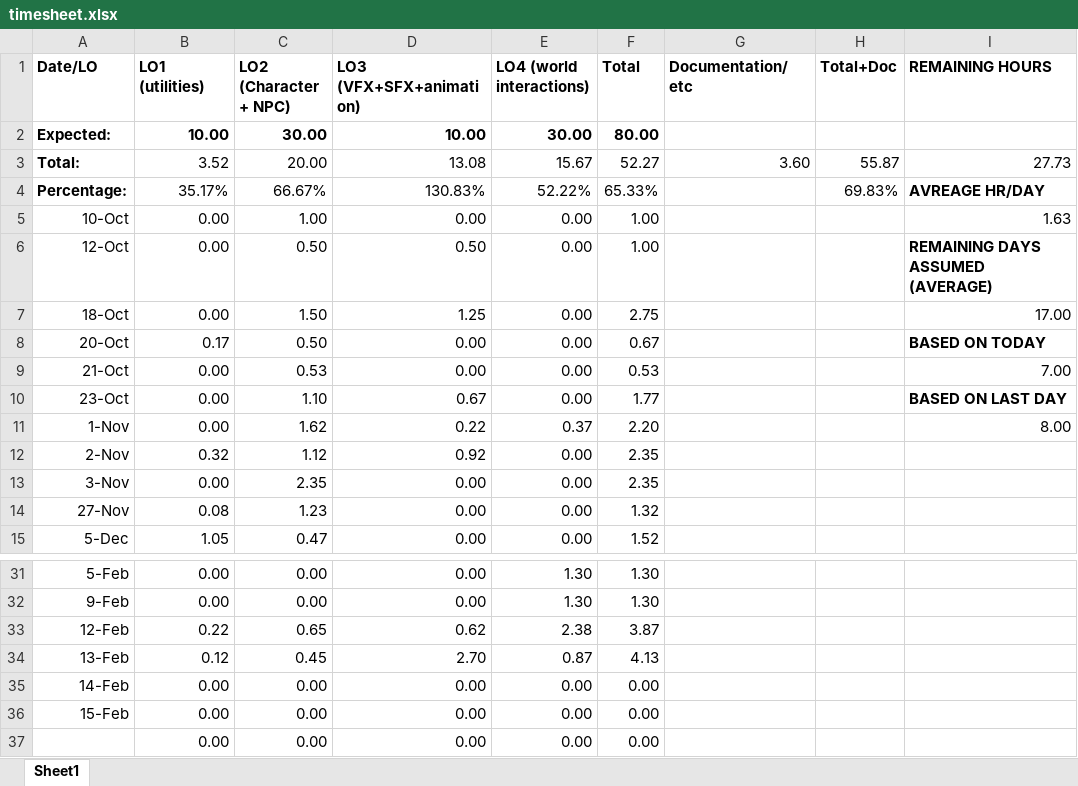
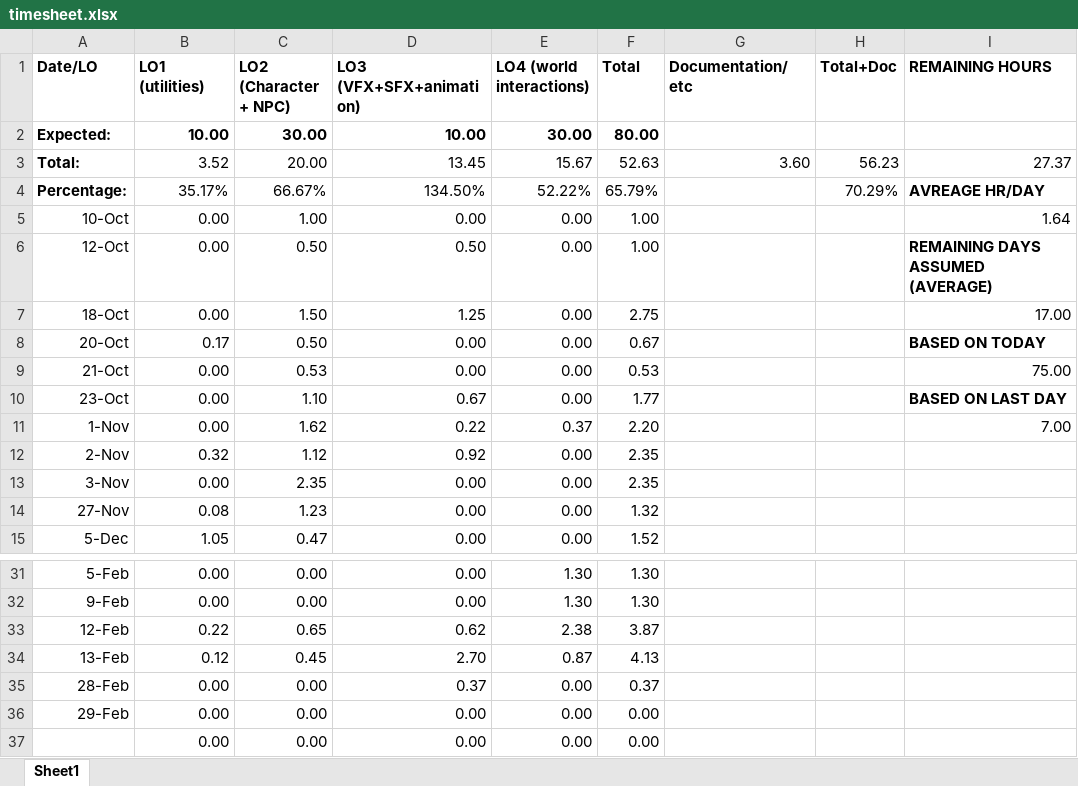
Before and after one commit to Dinnea/UnrealEngineBasics, an Excel workbook: Docs/timesheet.xlsx, sheet Sheet1, drawn as a sheet; only a part is shown, gaps mark what is left out; values as stored, in another font and other column widths than the file's, no borders; the diff names each change by its address in the sheet, - before the commit and + after, or states it on an @@ line.

Commit message:
document update

```diff
--- a/Docs/timesheet.xlsx (sheet Sheet1)
+++ b/Docs/timesheet.xlsx (sheet Sheet1)
-D3 (LO3 (VFX+SFX+animation)): 13.08
+D3 (LO3 (VFX+SFX+animation)): 13.45
-F3 (Total): 52.27
+F3 (Total): 52.63
-H3 (Total+Doc): 55.87
+H3 (Total+Doc): 56.23
-I3 (REMAINING HOURS): 27.73
+I3 (REMAINING HOURS): 27.37
-D4 (LO3 (VFX+SFX+animation)): 130.83%
+D4 (LO3 (VFX+SFX+animation)): 134.50%
-F4 (Total): 65.33%
+F4 (Total): 65.79%
-H4 (Total+Doc): 69.83%
+H4 (Total+Doc): 70.29%
-I5 (REMAINING HOURS): 1.63
+I5 (REMAINING HOURS): 1.64
-I9 (REMAINING HOURS): 7.00
+I9 (REMAINING HOURS): 75.00
-I11 (REMAINING HOURS): 8.00
+I11 (REMAINING HOURS): 7.00
-A35 (Date/LO): 14-Feb
+A35 (Date/LO): 28-Feb
-D35 (LO3 (VFX+SFX+animation)): 0.00
+D35 (LO3 (VFX+SFX+animation)): 0.37
-F35 (Total): 0.00
+F35 (Total): 0.37
-A36 (Date/LO): 15-Feb
+A36 (Date/LO): 29-Feb
```
Also changed, not shown: 4 other files.
